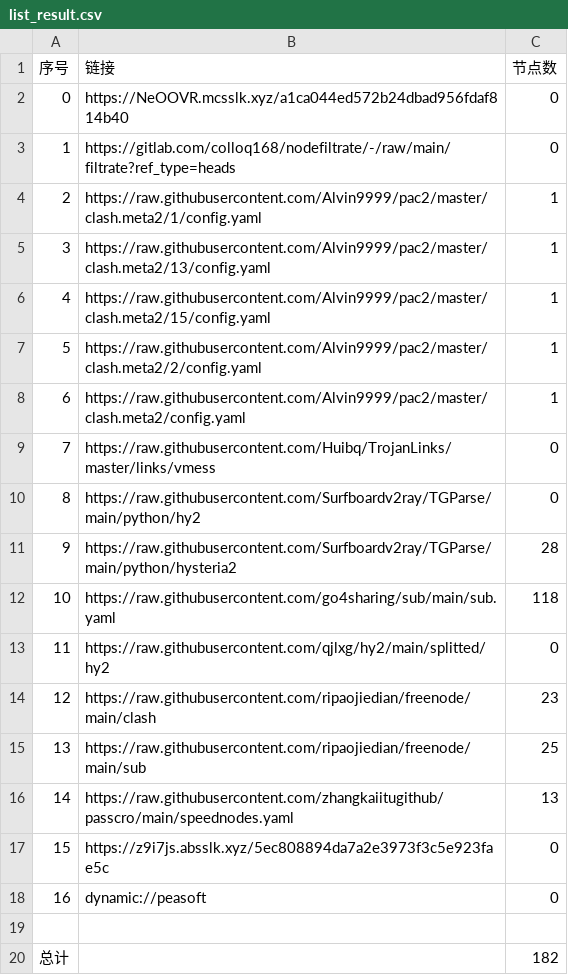
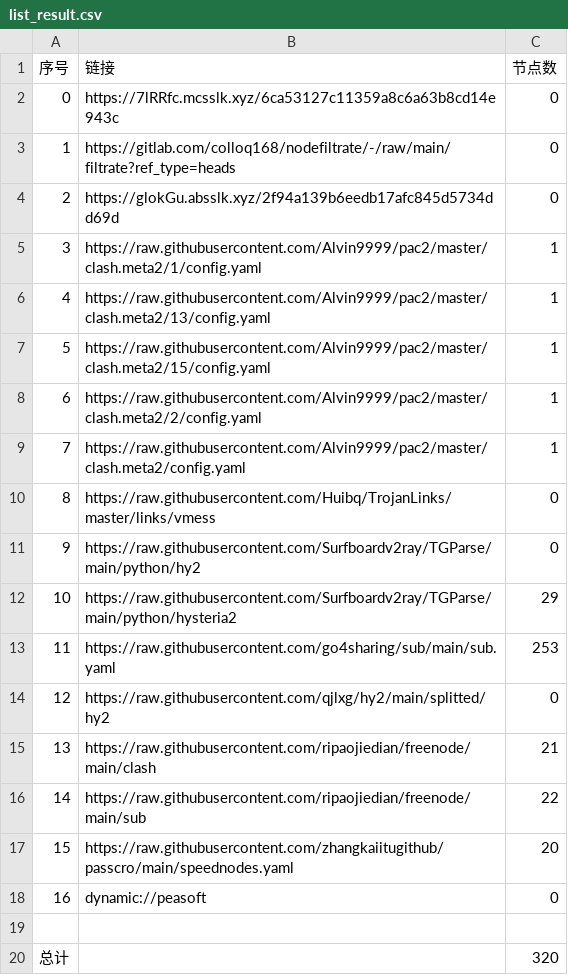
Before and after one commit to weg2025/AutoSearchPublicNodes, a CSV file: list_result.csv, drawn as a sheet; removed rows and columns are numbered as before the commit, all else as after; the diff names each change by its address in the sheet, - before the commit and + after, or states it on an @@ line.

```diff
--- a/list_result.csv
+++ b/list_result.csv
-B2 (链接): https://NeOOVR.mcsslk.xyz/a1ca044ed572b24dbad956fdaf814b40
+B2 (链接): https://7lRRfc.mcsslk.xyz/6ca53127c11359a8c6a63b8cd14e943c
+row 4: 2 | https://glokGu.absslk.xyz/2f94a139b6eedb17afc845d5734dd69d | 0
@@ column A (序号) renumbered between rows 5 and 17 @@
-C12 (节点数): 28
+C12 (节点数): 29
-C13 (节点数): 118
+C13 (节点数): 253
-C15 (节点数): 23
+C15 (节点数): 21
-C16 (节点数): 25
+C16 (节点数): 22
-C17 (节点数): 13
+C17 (节点数): 20
-row 17: 15 | https://z9i7js.absslk.xyz/5ec808894da7a2e3973f3c5e923fae5c | 0
-C20 (节点数): 182
+C20 (节点数): 320
```
Also changed, not shown: 32 other files.
